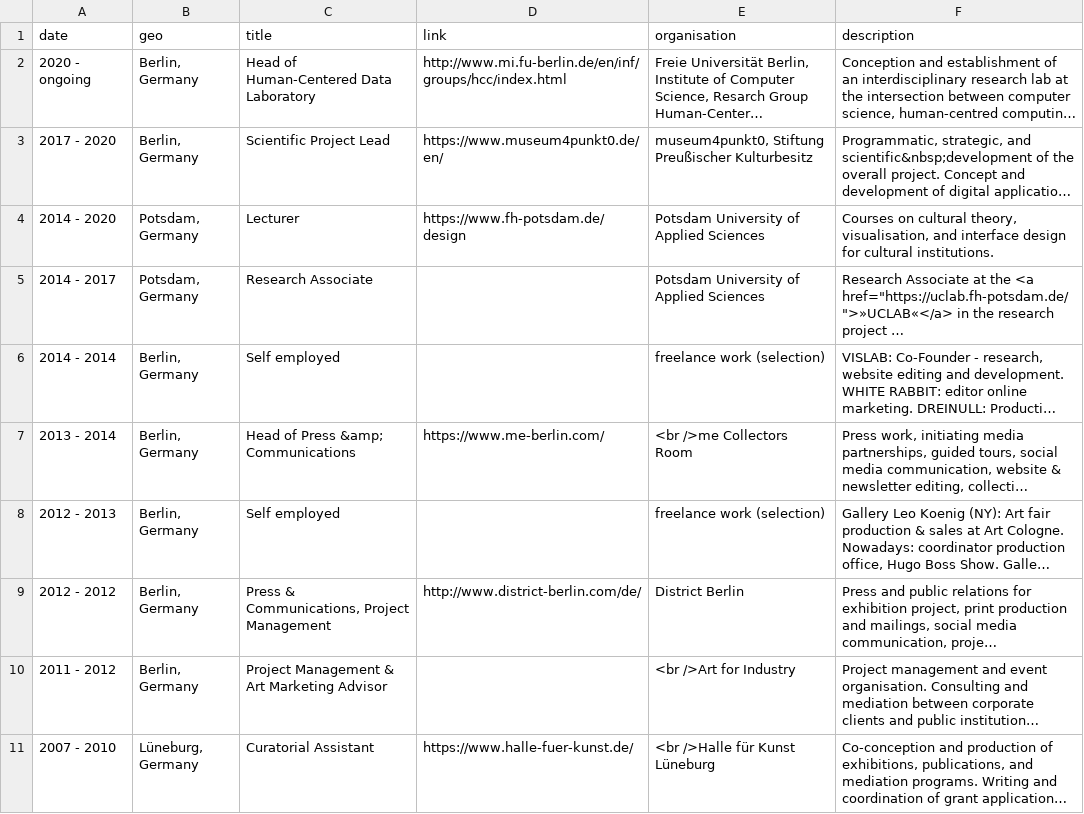
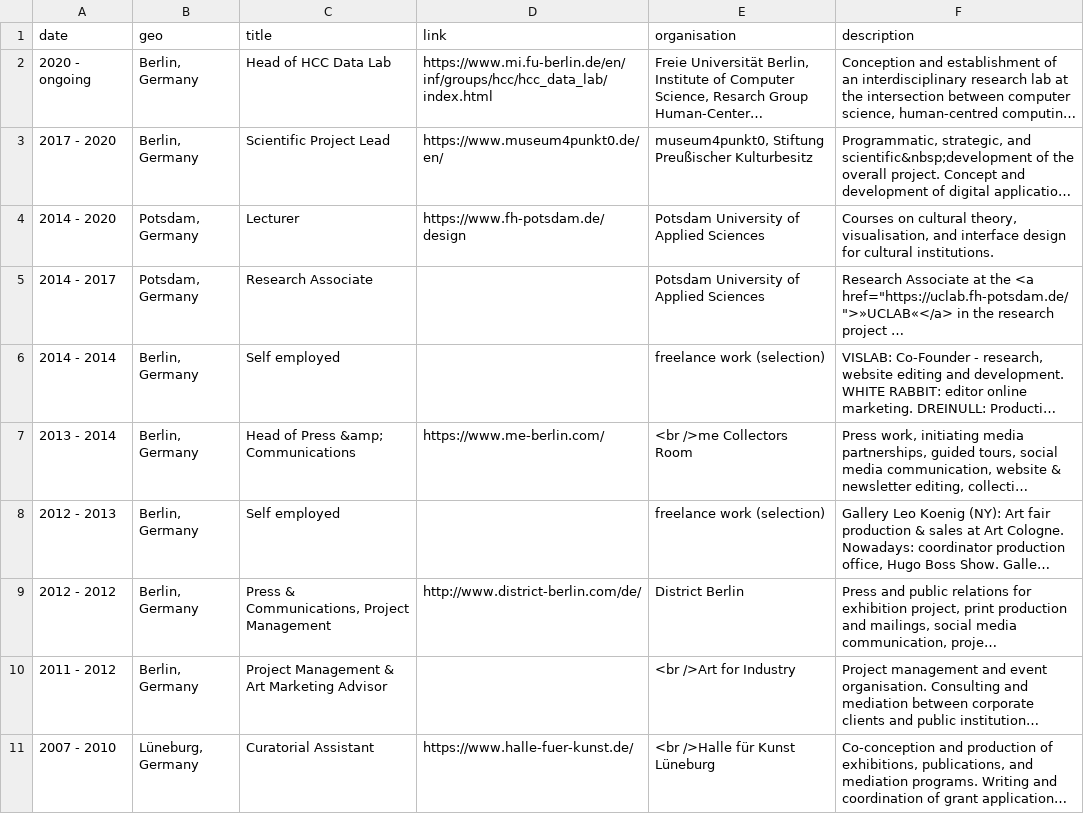
Before and after one commit to glinkat/katringlinka.de, a CSV file: _data/work.csv, drawn as a sheet; long unchanged cells end in …; the diff names each change by its address in the sheet, - before the commit and + after, or states it on an @@ line.

```diff
--- a/_data/work.csv
+++ b/_data/work.csv
-C2 (title): Head of Human-Centered Data Laboratory
+C2 (title): Head of HCC Data Lab
-D2 (link): http://www.mi.fu-berlin.de/en/inf/groups/hcc/index.html
+D2 (link): https://www.mi.fu-berlin.de/en/inf/groups/hcc/hcc_data_lab/index.html
```
Also changed, not shown: _data/publications.csv.
